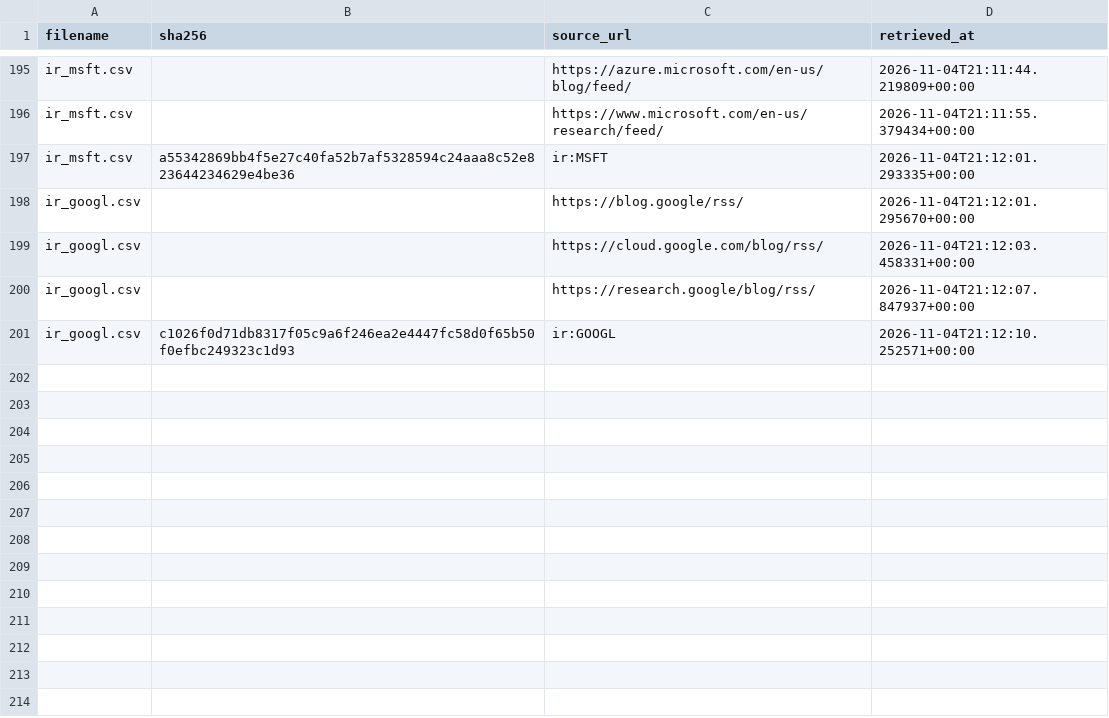
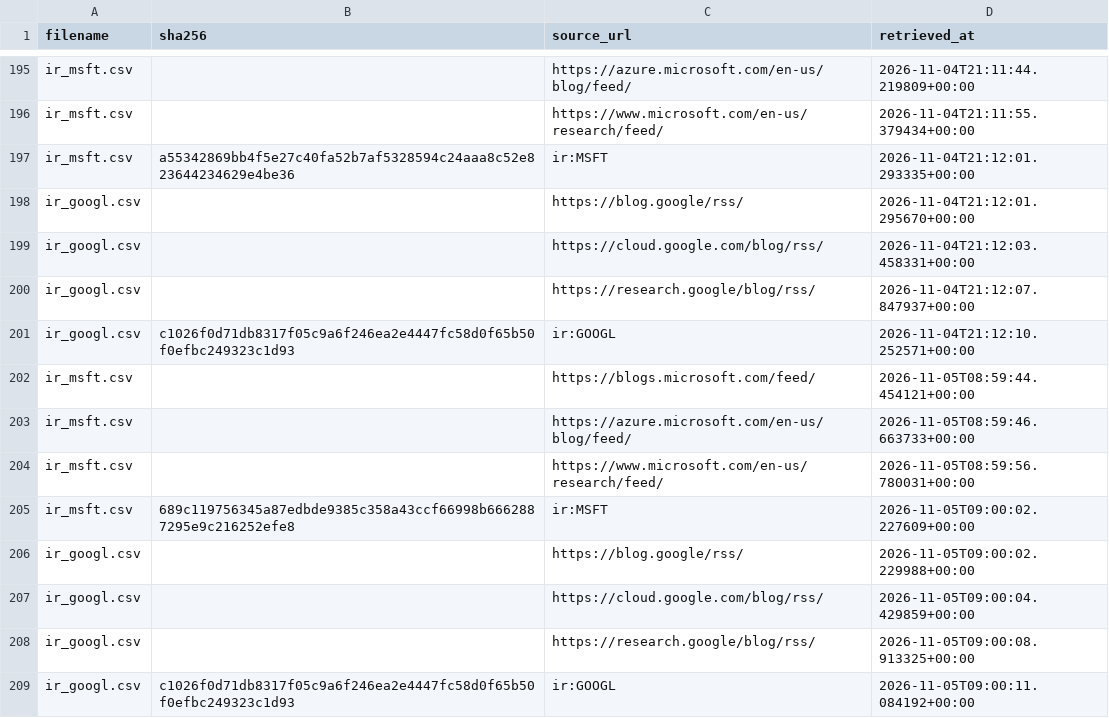
Before and after one commit to tienspz/AICOR, a CSV file: data/raw/ir/manifest.csv, drawn as a sheet; only a part is shown, gaps mark what is left out.

```diff
--- a/data/raw/ir/manifest.csv
+++ b/data/raw/ir/manifest.csv
@@ -201 +201,9 @@ ir_googl.csv,,https://research.google/blog/rss/,2026-11-04T21:12:07.847937+00:00
 ir_googl.csv,c1026f0d71db8317f05c9a6f246ea2e4447fc58d0f65b50f0efbc249323c1d93,ir:GOOGL,2026-11-04T21:12:10.252571+00:00
+ir_msft.csv,,https://blogs.microsoft.com/feed/,2026-11-05T08:59:44.454121+00:00
+ir_msft.csv,,https://azure.microsoft.com/en-us/blog/feed/,2026-11-05T08:59:46.663733+00:00
+ir_msft.csv,,https://www.microsoft.com/en-us/research/feed/,2026-11-05T08:59:56.780031+00:00
+ir_msft.csv,689c119756345a87edbde9385c358a43ccf66998b6662887295e9c216252efe8,ir:MSFT,2026-11-05T09:00:02.227609+00:00
+ir_googl.csv,,https://blog.google/rss/,2026-11-05T09:00:02.229988+00:00
+ir_googl.csv,,https://cloud.google.com/blog/rss/,2026-11-05T09:00:04.429859+00:00
+ir_googl.csv,,https://research.google/blog/rss/,2026-11-05T09:00:08.913325+00:00
+ir_googl.csv,c1026f0d71db8317f05c9a6f246ea2e4447fc58d0f65b50f0efbc249323c1d93,ir:GOOGL,2026-11-05T09:00:11.084192+00:00
```
Also changed, not shown: data/processed/ai_products.csv, data/processed/alert_log.csv, 12 other files.
